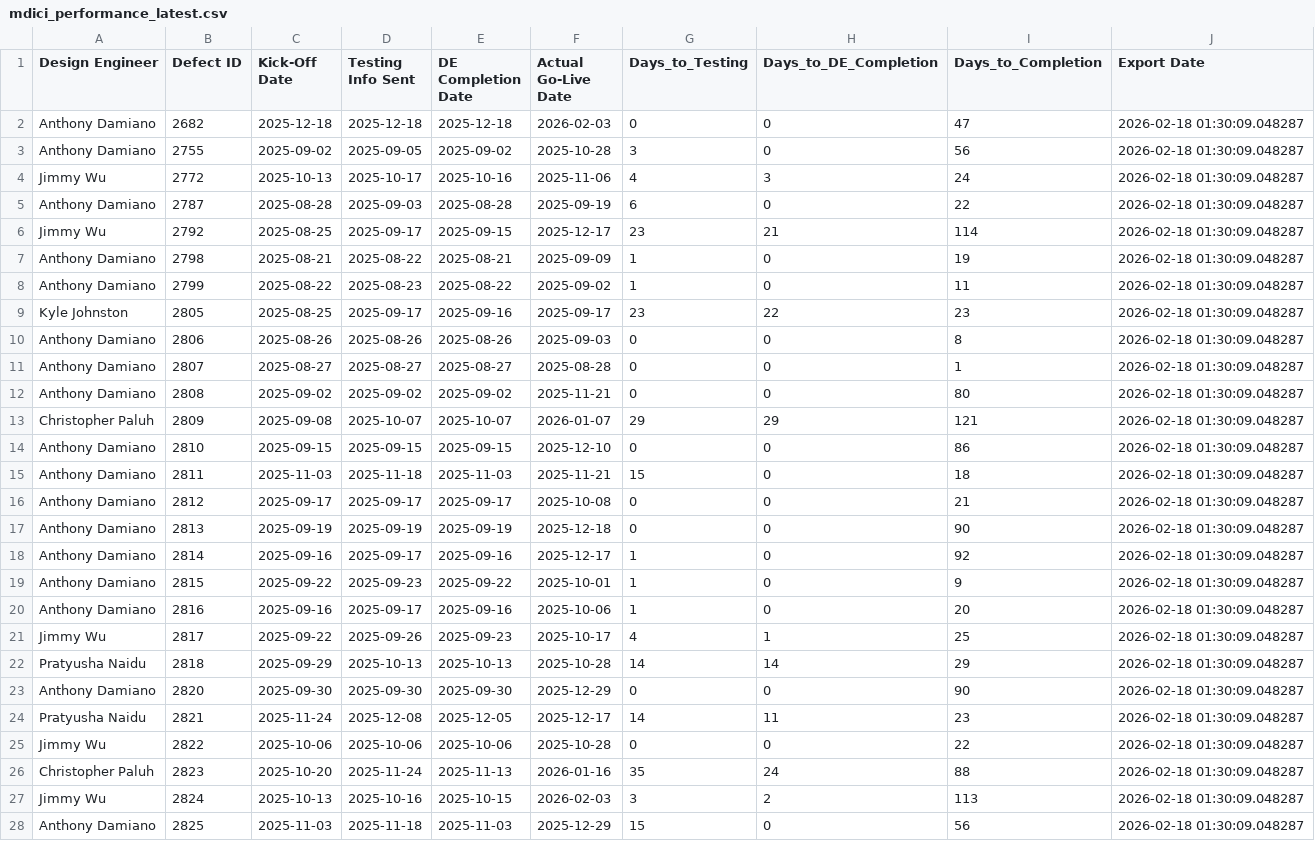
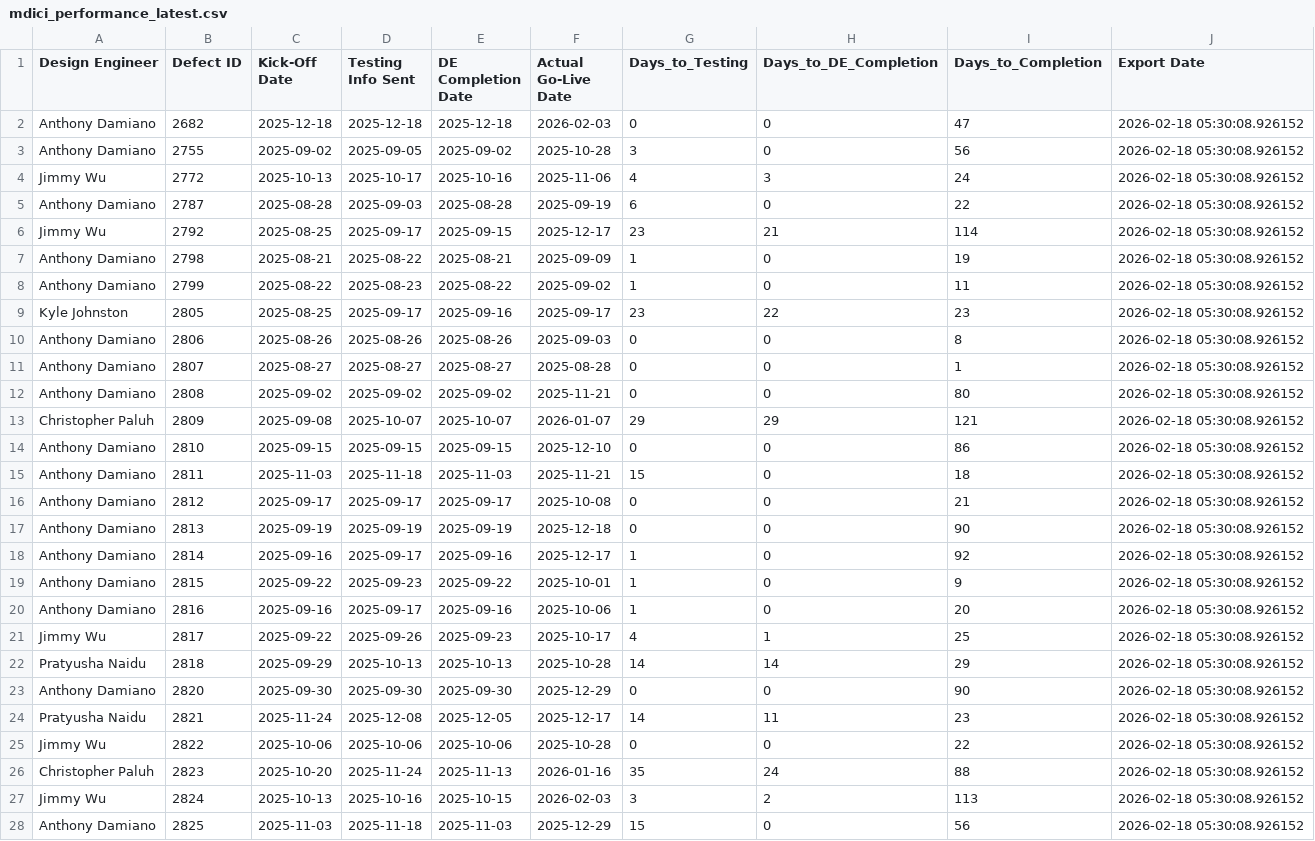
Before and after one commit to addamiano/mdici-dashboard, a CSV file: mdici_performance_latest.csv, drawn as a sheet; only a part is shown; the diff covers the shown part only.

Commit message:
Auto-update MDICI data - 2026-02-18 05:30:13 (2,919 projects)

```diff
--- a/mdici_performance_latest.csv
+++ b/mdici_performance_latest.csv
@@ -1,28 +1,28 @@
 Design Engineer,Defect ID,Kick-Off Date,Testing Info Sent,DE Completion Date,Actual Go-Live Date,Days_to_Testing,Days_to_DE_Completion,Days_to_Completion,Export Date
-Anthony Damiano,2682,2025-12-18,2025-12-18,2025-12-18,2026-02-03,0,0,47,2026-02-18 01:30:09.048287
-Anthony Damiano,2755,2025-09-02,2025-09-05,2025-09-02,2025-10-28,3,0,56,2026-02-18 01:30:09.048287
-Jimmy Wu,2772,2025-10-13,2025-10-17,2025-10-16,2025-11-06,4,3,24,2026-02-18 01:30:09.048287
-Anthony Damiano,2787,2025-08-28,2025-09-03,2025-08-28,2025-09-19,6,0,22,2026-02-18 01:30:09.048287
-Jimmy Wu,2792,2025-08-25,2025-09-17,2025-09-15,2025-12-17,23,21,114,2026-02-18 01:30:09.048287
-Anthony Damiano,2798,2025-08-21,2025-08-22,2025-08-21,2025-09-09,1,0,19,2026-02-18 01:30:09.048287
-Anthony Damiano,2799,2025-08-22,2025-08-23,2025-08-22,2025-09-02,1,0,11,2026-02-18 01:30:09.048287
-Kyle Johnston,2805,2025-08-25,2025-09-17,2025-09-16,2025-09-17,23,22,23,2026-02-18 01:30:09.048287
-Anthony Damiano,2806,2025-08-26,2025-08-26,2025-08-26,2025-09-03,0,0,8,2026-02-18 01:30:09.048287
-Anthony Damiano,2807,2025-08-27,2025-08-27,2025-08-27,2025-08-28,0,0,1,2026-02-18 01:30:09.048287
-Anthony Damiano,2808,2025-09-02,2025-09-02,2025-09-02,2025-11-21,0,0,80,2026-02-18 01:30:09.048287
-Christopher Paluh,2809,2025-09-08,2025-10-07,2025-10-07,2026-01-07,29,29,121,2026-02-18 01:30:09.048287
-Anthony Damiano,2810,2025-09-15,2025-09-15,2025-09-15,2025-12-10,0,0,86,2026-02-18 01:30:09.048287
-Anthony Damiano,2811,2025-11-03,2025-11-18,2025-11-03,2025-11-21,15,0,18,2026-02-18 01:30:09.048287
-Anthony Damiano,2812,2025-09-17,2025-09-17,2025-09-17,2025-10-08,0,0,21,2026-02-18 01:30:09.048287
-Anthony Damiano,2813,2025-09-19,2025-09-19,2025-09-19,2025-12-18,0,0,90,2026-02-18 01:30:09.048287
-Anthony Damiano,2814,2025-09-16,2025-09-17,2025-09-16,2025-12-17,1,0,92,2026-02-18 01:30:09.048287
-Anthony Damiano,2815,2025-09-22,2025-09-23,2025-09-22,2025-10-01,1,0,9,2026-02-18 01:30:09.048287
-Anthony Damiano,2816,2025-09-16,2025-09-17,2025-09-16,2025-10-06,1,0,20,2026-02-18 01:30:09.048287
-Jimmy Wu,2817,2025-09-22,2025-09-26,2025-09-23,2025-10-17,4,1,25,2026-02-18 01:30:09.048287
-Pratyusha Naidu,2818,2025-09-29,2025-10-13,2025-10-13,2025-10-28,14,14,29,2026-02-18 01:30:09.048287
-Anthony Damiano,2820,2025-09-30,2025-09-30,2025-09-30,2025-12-29,0,0,90,2026-02-18 01:30:09.048287
-Pratyusha Naidu,2821,2025-11-24,2025-12-08,2025-12-05,2025-12-17,14,11,23,2026-02-18 01:30:09.048287
-Jimmy Wu,2822,2025-10-06,2025-10-06,2025-10-06,2025-10-28,0,0,22,2026-02-18 01:30:09.048287
-Christopher Paluh,2823,2025-10-20,2025-11-24,2025-11-13,2026-01-16,35,24,88,2026-02-18 01:30:09.048287
-Jimmy Wu,2824,2025-10-13,2025-10-16,2025-10-15,2026-02-03,3,2,113,2026-02-18 01:30:09.048287
-Anthony Damiano,2825,2025-11-03,2025-11-18,2025-11-03,2025-12-29,15,0,56,2026-02-18 01:30:09.048287
+Anthony Damiano,2682,2025-12-18,2025-12-18,2025-12-18,2026-02-03,0,0,47,2026-02-18 05:30:08.926152
+Anthony Damiano,2755,2025-09-02,2025-09-05,2025-09-02,2025-10-28,3,0,56,2026-02-18 05:30:08.926152
+Jimmy Wu,2772,2025-10-13,2025-10-17,2025-10-16,2025-11-06,4,3,24,2026-02-18 05:30:08.926152
+Anthony Damiano,2787,2025-08-28,2025-09-03,2025-08-28,2025-09-19,6,0,22,2026-02-18 05:30:08.926152
+Jimmy Wu,2792,2025-08-25,2025-09-17,2025-09-15,2025-12-17,23,21,114,2026-02-18 05:30:08.926152
+Anthony Damiano,2798,2025-08-21,2025-08-22,2025-08-21,2025-09-09,1,0,19,2026-02-18 05:30:08.926152
+Anthony Damiano,2799,2025-08-22,2025-08-23,2025-08-22,2025-09-02,1,0,11,2026-02-18 05:30:08.926152
+Kyle Johnston,2805,2025-08-25,2025-09-17,2025-09-16,2025-09-17,23,22,23,2026-02-18 05:30:08.926152
+Anthony Damiano,2806,2025-08-26,2025-08-26,2025-08-26,2025-09-03,0,0,8,2026-02-18 05:30:08.926152
+Anthony Damiano,2807,2025-08-27,2025-08-27,2025-08-27,2025-08-28,0,0,1,2026-02-18 05:30:08.926152
+Anthony Damiano,2808,2025-09-02,2025-09-02,2025-09-02,2025-11-21,0,0,80,2026-02-18 05:30:08.926152
+Christopher Paluh,2809,2025-09-08,2025-10-07,2025-10-07,2026-01-07,29,29,121,2026-02-18 05:30:08.926152
+Anthony Damiano,2810,2025-09-15,2025-09-15,2025-09-15,2025-12-10,0,0,86,2026-02-18 05:30:08.926152
+Anthony Damiano,2811,2025-11-03,2025-11-18,2025-11-03,2025-11-21,15,0,18,2026-02-18 05:30:08.926152
+Anthony Damiano,2812,2025-09-17,2025-09-17,2025-09-17,2025-10-08,0,0,21,2026-02-18 05:30:08.926152
+Anthony Damiano,2813,2025-09-19,2025-09-19,2025-09-19,2025-12-18,0,0,90,2026-02-18 05:30:08.926152
+Anthony Damiano,2814,2025-09-16,2025-09-17,2025-09-16,2025-12-17,1,0,92,2026-02-18 05:30:08.926152
+Anthony Damiano,2815,2025-09-22,2025-09-23,2025-09-22,2025-10-01,1,0,9,2026-02-18 05:30:08.926152
+Anthony Damiano,2816,2025-09-16,2025-09-17,2025-09-16,2025-10-06,1,0,20,2026-02-18 05:30:08.926152
+Jimmy Wu,2817,2025-09-22,2025-09-26,2025-09-23,2025-10-17,4,1,25,2026-02-18 05:30:08.926152
+Pratyusha Naidu,2818,2025-09-29,2025-10-13,2025-10-13,2025-10-28,14,14,29,2026-02-18 05:30:08.926152
+Anthony Damiano,2820,2025-09-30,2025-09-30,2025-09-30,2025-12-29,0,0,90,2026-02-18 05:30:08.926152
+Pratyusha Naidu,2821,2025-11-24,2025-12-08,2025-12-05,2025-12-17,14,11,23,2026-02-18 05:30:08.926152
+Jimmy Wu,2822,2025-10-06,2025-10-06,2025-10-06,2025-10-28,0,0,22,2026-02-18 05:30:08.926152
+Christopher Paluh,2823,2025-10-20,2025-11-24,2025-11-13,2026-01-16,35,24,88,2026-02-18 05:30:08.926152
+Jimmy Wu,2824,2025-10-13,2025-10-16,2025-10-15,2026-02-03,3,2,113,2026-02-18 05:30:08.926152
+Anthony Damiano,2825,2025-11-03,2025-11-18,2025-11-03,2025-12-29,15,0,56,2026-02-18 05:30:08.926152
```
Also changed, not shown: 51 edited cells elsewhere in this file, 1 other file.
